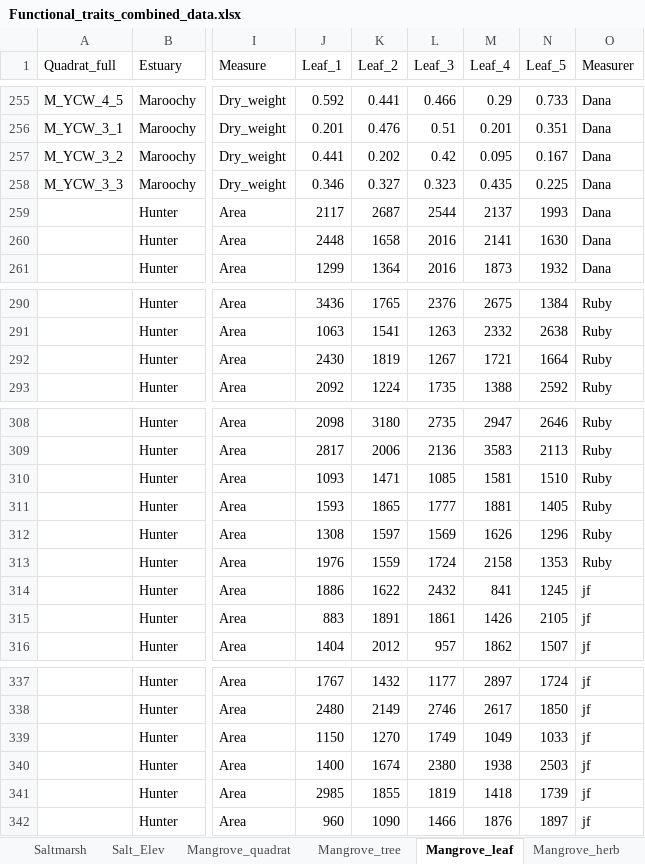
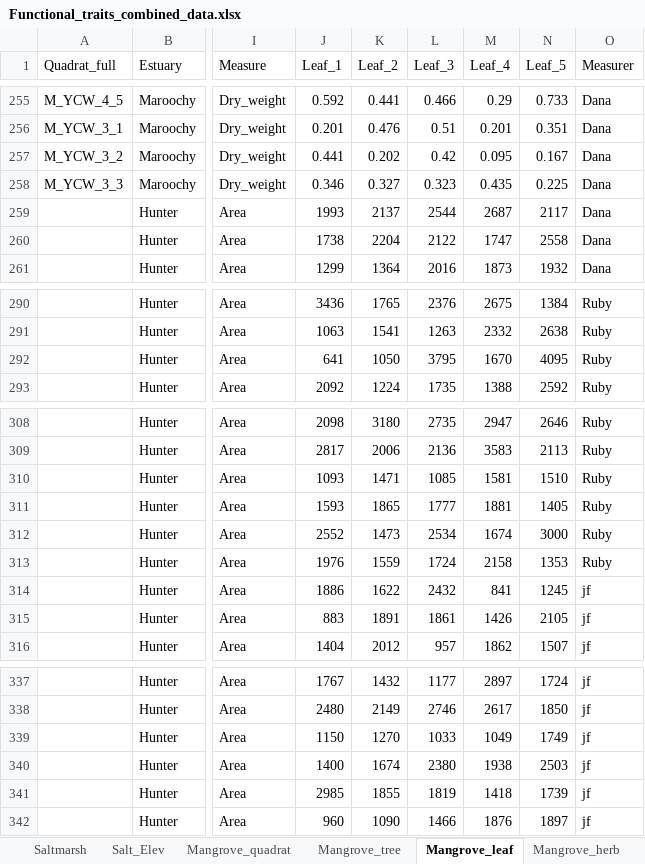
Before and after one commit to dlanceman/Functional_traits, an Excel workbook: Data/Functional_traits_combined_data.xlsx, sheet Mangrove_leaf, drawn as a sheet; only a part is shown, gaps mark what is left out; values as stored, in another font and other column widths than the file's, no borders; the diff names each change by its address in the sheet, - before the commit and + after, or states it on an @@ line.

```diff
--- a/Data/Functional_traits_combined_data.xlsx (sheet Mangrove_leaf)
+++ b/Data/Functional_traits_combined_data.xlsx (sheet Mangrove_leaf)
-J259 (Leaf_1): 2117
+J259 (Leaf_1): 1993
-K259 (Leaf_2): 2687
+K259 (Leaf_2): 2137
-M259 (Leaf_4): 2137
+M259 (Leaf_4): 2687
-N259 (Leaf_5): 1993
+N259 (Leaf_5): 2117
-J260 (Leaf_1): 2448
+J260 (Leaf_1): 1738
-K260 (Leaf_2): 1658
+K260 (Leaf_2): 2204
-L260 (Leaf_3): 2016
+L260 (Leaf_3): 2122
-M260 (Leaf_4): 2141
+M260 (Leaf_4): 1747
-N260 (Leaf_5): 1630
+N260 (Leaf_5): 2558
-J292 (Leaf_1): 2430
+J292 (Leaf_1): 641
-K292 (Leaf_2): 1819
+K292 (Leaf_2): 1050
-L292 (Leaf_3): 1267
+L292 (Leaf_3): 3795
-M292 (Leaf_4): 1721
+M292 (Leaf_4): 1670
-N292 (Leaf_5): 1664
+N292 (Leaf_5): 4095
-J312 (Leaf_1): 1308
+J312 (Leaf_1): 2552
-K312 (Leaf_2): 1597
+K312 (Leaf_2): 1473
-L312 (Leaf_3): 1569
+L312 (Leaf_3): 2534
-M312 (Leaf_4): 1626
+M312 (Leaf_4): 1674
-N312 (Leaf_5): 1296
+N312 (Leaf_5): 3000
-L339 (Leaf_3): 1749
+L339 (Leaf_3): 1033
-N339 (Leaf_5): 1033
+N339 (Leaf_5): 1749
```
Also changed, not shown: formulas that keep their value, Data/leafarea_machinelearning.xlsx.
